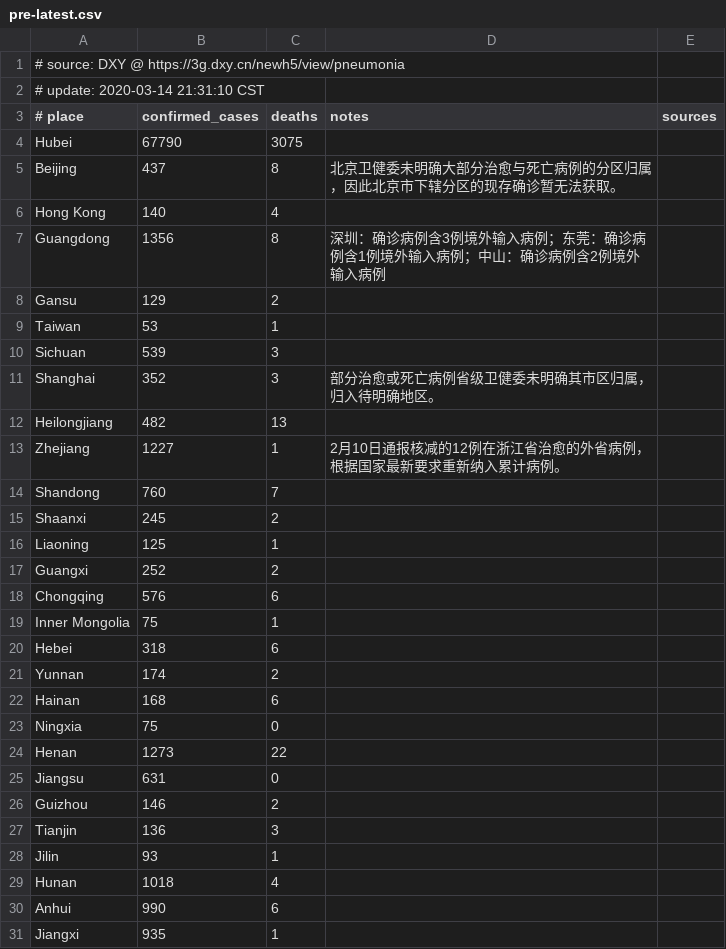
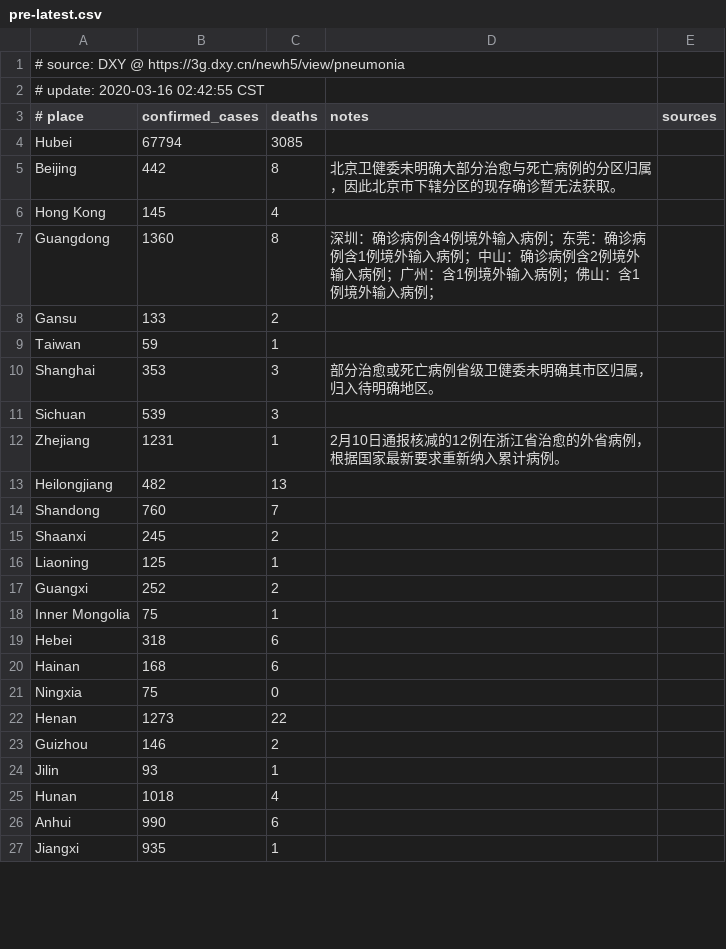
Before and after one commit to alphacyber-covid19/2019-wuhan-coronavirus-data, a CSV file: data-sources/dxy/data/pre-latest.csv, drawn as a sheet; only a part is shown; the diff covers the shown part only.

```diff
--- a/data-sources/dxy/data/pre-latest.csv
+++ b/data-sources/dxy/data/pre-latest.csv
@@ -1,14 +1,14 @@
 # source: DXY @ https://3g.dxy.cn/newh5/view/pneumonia
-# update: 2020-03-14 21:31:10 CST
+# update: 2020-03-16 02:42:55 CST
 # place|confirmed_cases|deaths|notes|sources
-Hubei|67790|3075||
-Beijing|437|8|北京卫健委未明确大部分治愈与死亡病例的分区归属，因此北京市下辖分区的现存确诊暂无法获取。|
-Hong Kong|140|4||
-Guangdong|1356|8|深圳：确诊病例含3例境外输入病例；东莞：确诊病例含1例境外输入病例；中山：确诊病例含2例境外输入病例|
-Gansu|129|2||
-Taiwan|53|1||
+Hubei|67794|3085||
+Beijing|442|8|北京卫健委未明确大部分治愈与死亡病例的分区归属，因此北京市下辖分区的现存确诊暂无法获取。|
+Hong Kong|145|4||
+Guangdong|1360|8|深圳：确诊病例含4例境外输入病例；东莞：确诊病例含1例境外输入病例；中山：确诊病例含2例境外输入病例；广州：含1例境外输入病例；佛山：含1例境外输入病例；|
+Gansu|133|2||
+Taiwan|59|1||
+Shanghai|353|3|部分治愈或死亡病例省级卫健委未明确其市区归属，归入待明确地区。|
 Sichuan|539|3||
-Shanghai|352|3|部分治愈或死亡病例省级卫健委未明确其市区归属，归入待明确地区。|
+Zhejiang|1231|1|2月10日通报核减的12例在浙江省治愈的外省病例，根据国家最新要求重新纳入累计病例。|
 Heilongjiang|482|13||
-Zhejiang|1227|1|2月10日通报核减的12例在浙江省治愈的外省病例，根据国家最新要求重新纳入累计病例。|
 Shandong|760|7||
@@ -17,6 +17,4 @@ Liaoning|125|1||
 Guangxi|252|2||
-Chongqing|576|6||
 Inner Mongolia|75|1||
 Hebei|318|6||
-Yunnan|174|2||
 Hainan|168|6||
@@ -24,5 +22,3 @@ Ningxia|75|0||
 Henan|1273|22||
-Jiangsu|631|0||
 Guizhou|146|2||
-Tianjin|136|3||
 Jilin|93|1||
```
Also changed, not shown: 2 edited cells elsewhere in this file, 5 other files.
